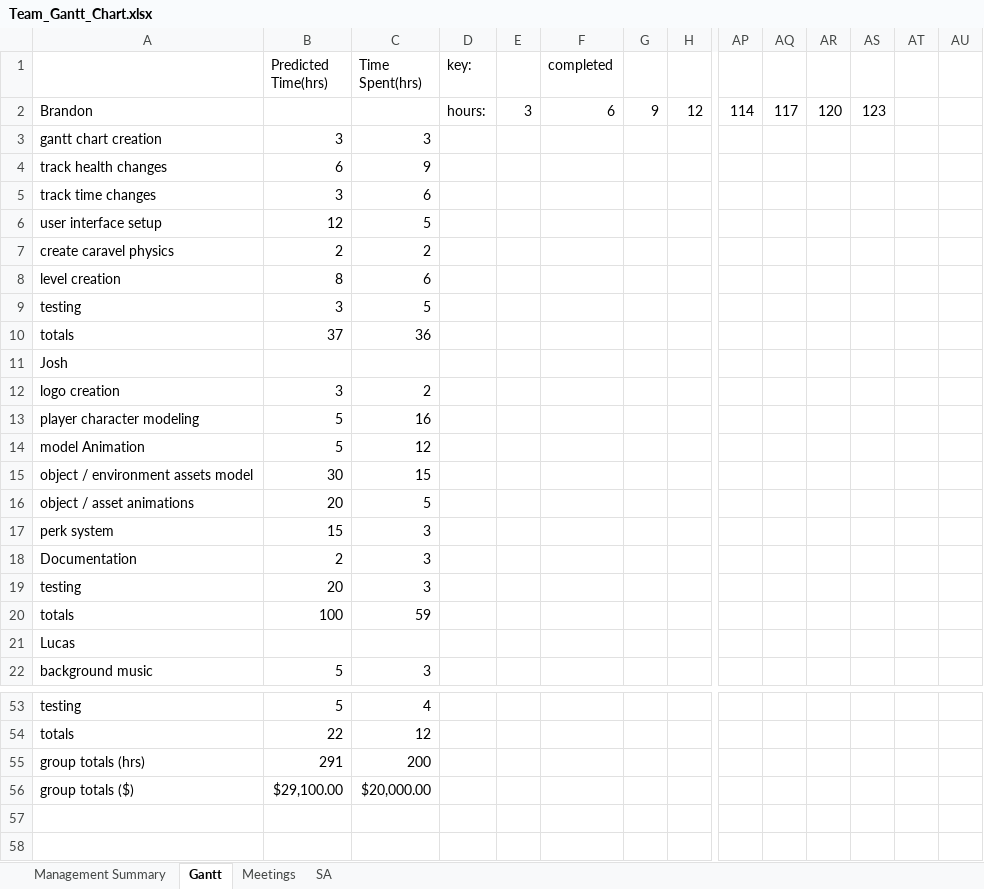
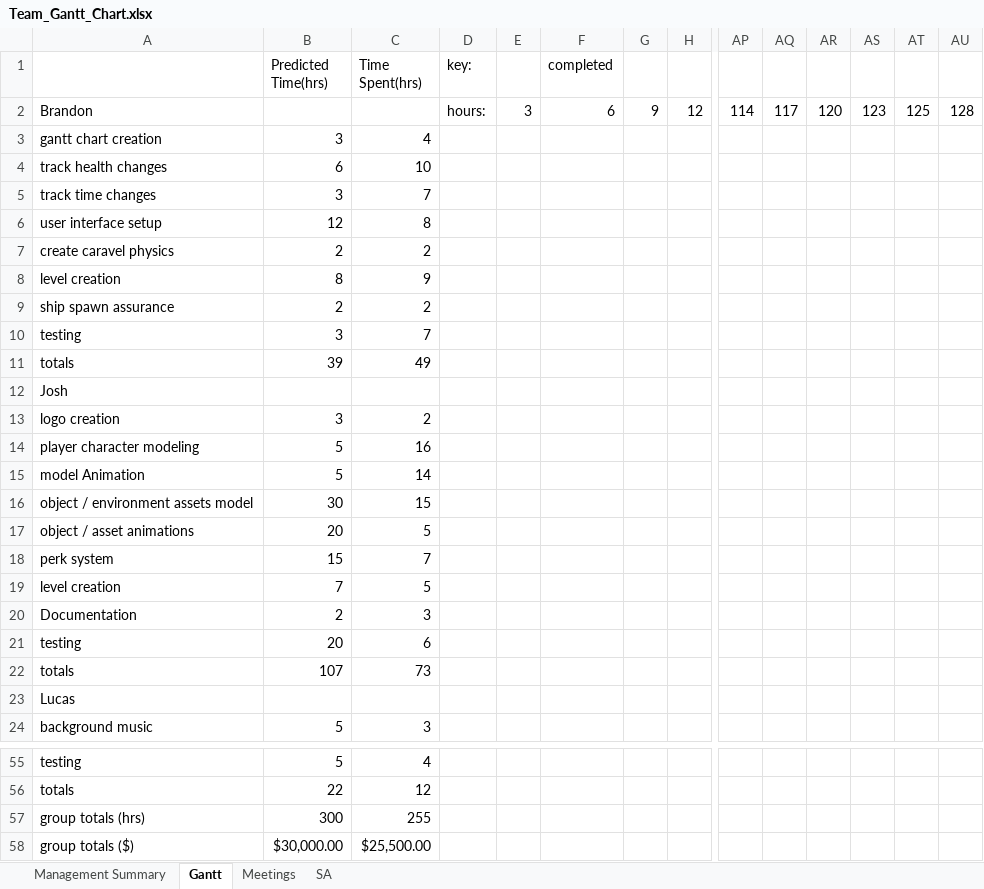
Before and after one commit to cjwilliams97/6_Angry_Devs, an Excel workbook: Docs/Group/Team_Gantt_Chart.xlsx, sheet Gantt, drawn as a sheet; only a part is shown, gaps mark what is left out; values as stored, in another font and other column widths than the file's, no cell formats; addresses are those after the commit; rows hold the shown columns only; the diff covers the shown part only; the diff names each change by its address in the sheet, - before the commit and + after, or states it on an @@ line.

Commit message:
Updated Gantt and personal scripts

```diff
--- a/Docs/Group/Team_Gantt_Chart.xlsx (sheet Gantt)
+++ b/Docs/Group/Team_Gantt_Chart.xlsx (sheet Gantt)
-AT2: (empty)
+AT2: 125
-AU2: (empty)
+AU2: 128
-C3 (Time Spent(hrs)): 3
+C3 (Time Spent(hrs)): 4
-C4 (Time Spent(hrs)): 9
+C4 (Time Spent(hrs)): 10
-C5 (Time Spent(hrs)): 6
+C5 (Time Spent(hrs)): 7
-C6 (Time Spent(hrs)): 5
+C6 (Time Spent(hrs)): 8
-C8 (Time Spent(hrs)): 6
+C8 (Time Spent(hrs)): 9
+row 9: ship spawn assurance | 2 | 2
-C10 (Time Spent(hrs)): 5
+C10 (Time Spent(hrs)): 7
-B11 (Predicted Time(hrs)): 37
+B11 (Predicted Time(hrs)): 39
-C11 (Time Spent(hrs)): 36
+C11 (Time Spent(hrs)): 49
-C15 (Time Spent(hrs)): 12
+C15 (Time Spent(hrs)): 14
-C18 (Time Spent(hrs)): 3
+C18 (Time Spent(hrs)): 7
+row 19: level creation | 7 | 5
-C21 (Time Spent(hrs)): 3
+C21 (Time Spent(hrs)): 6
-B22 (Predicted Time(hrs)): 100
+B22 (Predicted Time(hrs)): 107
-C22 (Time Spent(hrs)): 59
+C22 (Time Spent(hrs)): 73
-B57 (Predicted Time(hrs)): 291
+B57 (Predicted Time(hrs)): 300
-C57 (Time Spent(hrs)): 200
+C57 (Time Spent(hrs)): 255
-B58 (Predicted Time(hrs)): $29,100.00
+B58 (Predicted Time(hrs)): $30,000.00
-C58 (Time Spent(hrs)): $20,000.00
+C58 (Time Spent(hrs)): $25,500.00
```
Also changed, not shown: 12 edited cells elsewhere in this sheet, sheet Management Summary, sheet Meetings, cell formats, formulas that keep their value, 11 other files.
